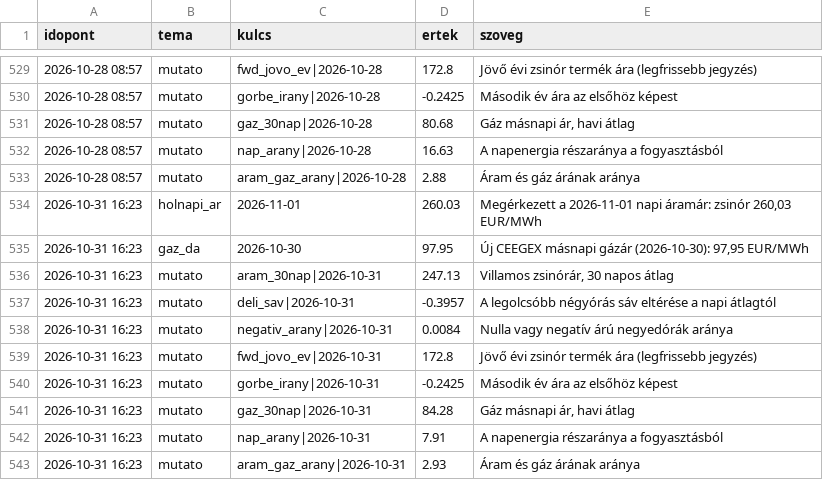
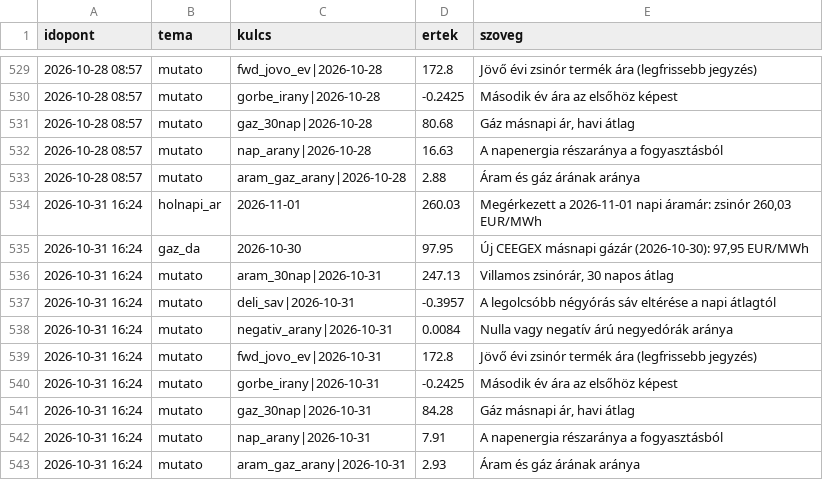
Before and after one commit to lostenergy/energiaar-figyelo, a CSV file: data/megfigyelesek.csv, drawn as a sheet; only a part is shown, gaps mark what is left out.

Commit message:
Adatfrissítés 2026-10-31 16:24

```diff
--- a/data/megfigyelesek.csv
+++ b/data/megfigyelesek.csv
@@ -533,11 +533,11 @@ idopont,tema,kulcs,ertek,szoveg
 2026-10-28 08:57,mutato,aram_gaz_arany|2026-10-28,2.88,Áram és gáz árának aránya
-2026-10-31 16:23,holnapi_ar,2026-11-01,260.03,"Megérkezett a 2026-11-01 napi áramár: zsinór 260,03 EUR/MWh"
-2026-10-31 16:23,gaz_da,2026-10-30,97.95,"Új CEEGEX másnapi gázár (2026-10-30): 97,95 EUR/MWh"
-2026-10-31 16:23,mutato,aram_30nap|2026-10-31,247.13,"Villamos zsinórár, 30 napos átlag"
-2026-10-31 16:23,mutato,deli_sav|2026-10-31,-0.3957,A legolcsóbb négyórás sáv eltérése a napi átlagtól
-2026-10-31 16:23,mutato,negativ_arany|2026-10-31,0.0084,Nulla vagy negatív árú negyedórák aránya
-2026-10-31 16:23,mutato,fwd_jovo_ev|2026-10-31,172.8,Jövő évi zsinór termék ára (legfrissebb jegyzés)
-2026-10-31 16:23,mutato,gorbe_irany|2026-10-31,-0.2425,Második év ára az elsőhöz képest
-2026-10-31 16:23,mutato,gaz_30nap|2026-10-31,84.28,"Gáz másnapi ár, havi átlag"
-2026-10-31 16:23,mutato,nap_arany|2026-10-31,7.91,A napenergia részaránya a fogyasztásból
-2026-10-31 16:23,mutato,aram_gaz_arany|2026-10-31,2.93,Áram és gáz árának aránya
+2026-10-31 16:24,holnapi_ar,2026-11-01,260.03,"Megérkezett a 2026-11-01 napi áramár: zsinór 260,03 EUR/MWh"
+2026-10-31 16:24,gaz_da,2026-10-30,97.95,"Új CEEGEX másnapi gázár (2026-10-30): 97,95 EUR/MWh"
+2026-10-31 16:24,mutato,aram_30nap|2026-10-31,247.13,"Villamos zsinórár, 30 napos átlag"
+2026-10-31 16:24,mutato,deli_sav|2026-10-31,-0.3957,A legolcsóbb négyórás sáv eltérése a napi átlagtól
+2026-10-31 16:24,mutato,negativ_arany|2026-10-31,0.0084,Nulla vagy negatív árú negyedórák aránya
+2026-10-31 16:24,mutato,fwd_jovo_ev|2026-10-31,172.8,Jövő évi zsinór termék ára (legfrissebb jegyzés)
+2026-10-31 16:24,mutato,gorbe_irany|2026-10-31,-0.2425,Második év ára az elsőhöz képest
+2026-10-31 16:24,mutato,gaz_30nap|2026-10-31,84.28,"Gáz másnapi ár, havi átlag"
+2026-10-31 16:24,mutato,nap_arany|2026-10-31,7.91,A napenergia részaránya a fogyasztásból
+2026-10-31 16:24,mutato,aram_gaz_arany|2026-10-31,2.93,Áram és gáz árának aránya
```
